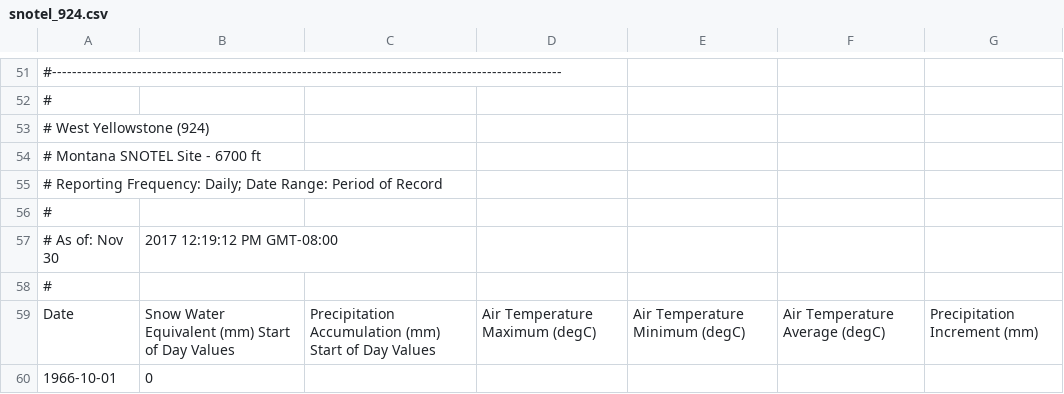
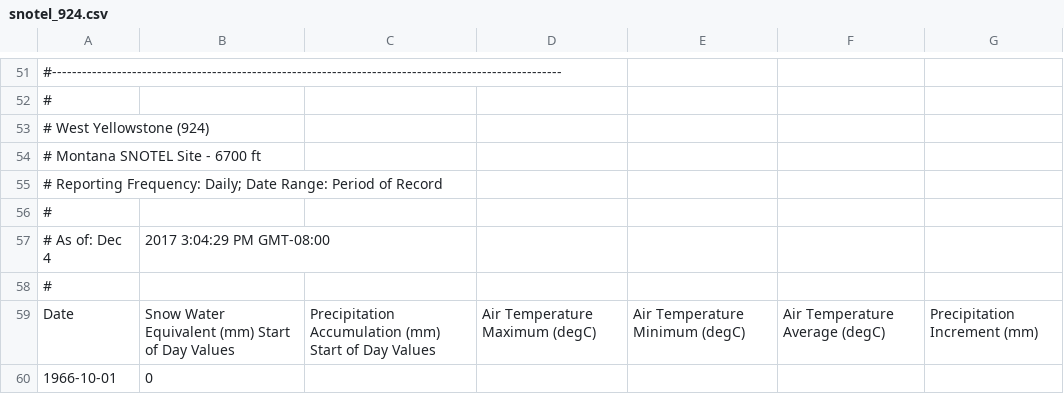
Before and after one commit to atredennick/bison_forecast, a CSV file: data/snotel_924.csv, drawn as a sheet; only a part is shown, gaps mark what is left out; removed rows and columns are numbered as before the commit, all else as after; the diff covers the shown part only; the diff names each change by its address in the sheet, - before the commit and + after, or states it on an @@ line.

```diff
--- a/data/snotel_924.csv
+++ b/data/snotel_924.csv
-row 57: # As of: Nov 30 | 2017 12:19:12 PM GMT-08:00
+row 57: # As of: Dec 4 | 2017 3:04:29 PM GMT-08:00
```
Also changed, not shown: 4 added rows and 27 edited cells elsewhere in this file, data/west_yellowstone_snotel_summary.csv, 2 other files.
